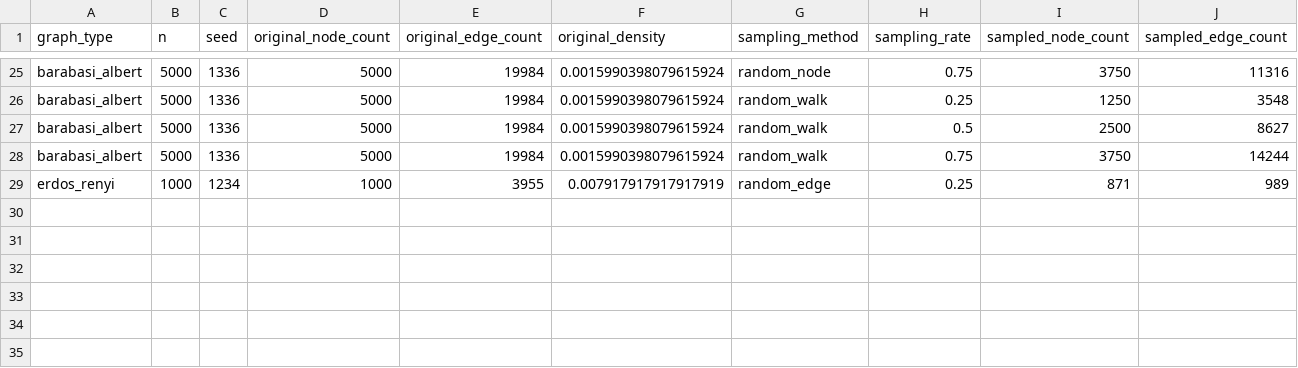
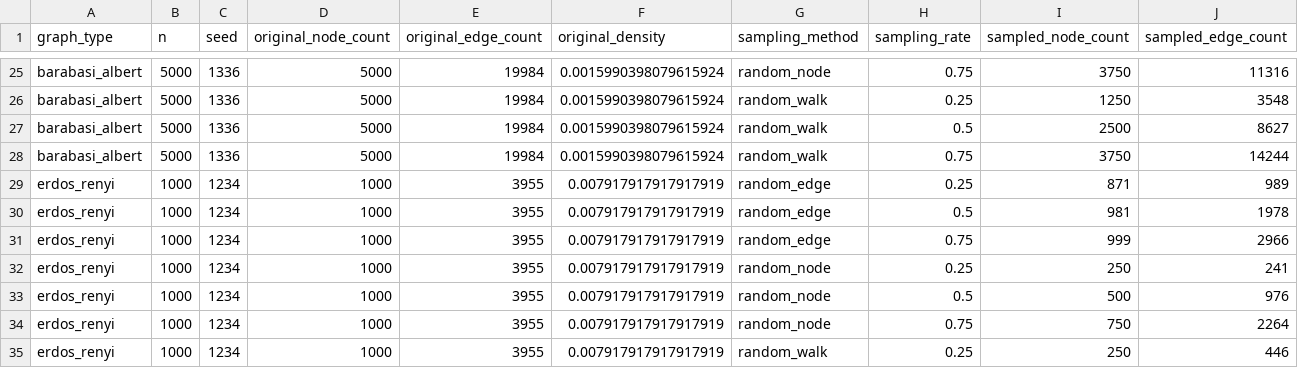
Before and after one commit to vanditb/graph-sampling-benchmark, a CSV file: results/runtime_results.csv, drawn as a sheet; only a part is shown, gaps mark what is left out; rows hold the shown columns only; the diff names each change by its address in the sheet, - before the commit and + after, or states it on an @@ line.

```diff
--- a/results/runtime_results.csv
+++ b/results/runtime_results.csv
+row 30: erdos_renyi | 1000 | 1234 | 1000 | 3955 | 0.007917917917917919 | random_edge | 0.5 | 981 | 1978
+row 31: erdos_renyi | 1000 | 1234 | 1000 | 3955 | 0.007917917917917919 | random_edge | 0.75 | 999 | 2966
+row 32: erdos_renyi | 1000 | 1234 | 1000 | 3955 | 0.007917917917917919 | random_node | 0.25 | 250 | 241
+row 33: erdos_renyi | 1000 | 1234 | 1000 | 3955 | 0.007917917917917919 | random_node | 0.5 | 500 | 976
+row 34: erdos_renyi | 1000 | 1234 | 1000 | 3955 | 0.007917917917917919 | random_node | 0.75 | 750 | 2264
+row 35: erdos_renyi | 1000 | 1234 | 1000 | 3955 | 0.007917917917917919 | random_walk | 0.25 | 250 | 446
```
Also changed, not shown: results/summary_results.csv, 1 other file.
